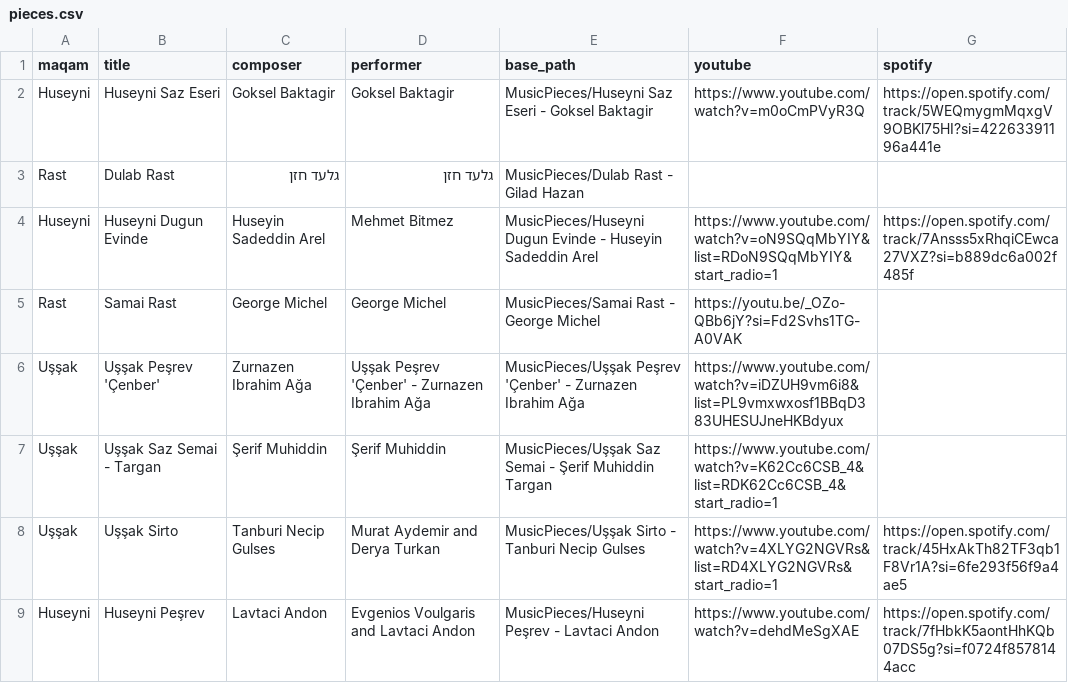
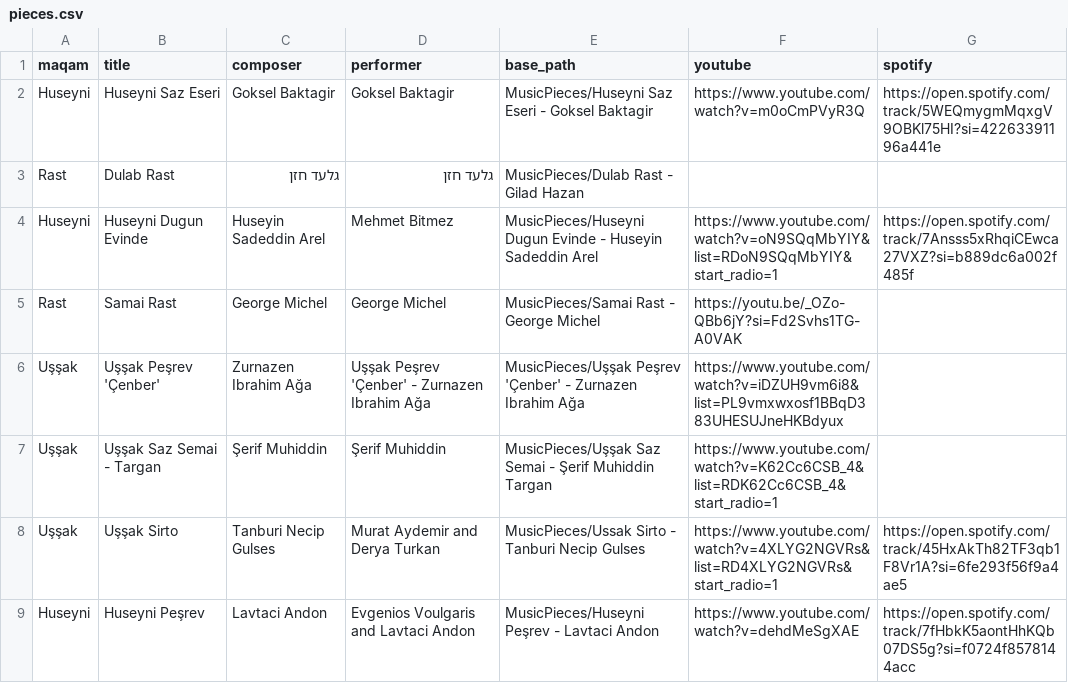
Before and after one commit to KaplanShmulik/Maqam-based-Play-List, a CSV file: pieces.csv, drawn as a sheet.

```diff
--- a/pieces.csv
+++ b/pieces.csv
@@ -7,3 +7,3 @@ Uşşak,Uşşak Peşrev 'Çenber',Zurnazen Ibrahim Ağa,Uşşak Peşrev 'Çenber
 Uşşak,Uşşak Saz Semai - Targan,Şerif Muhiddin,Şerif Muhiddin,MusicPieces/Uşşak Saz Semai - Şerif Muhiddin Targan,https://www.youtube.com/watch?v=K62Cc6CSB_4&list=RDK62Cc6CSB_4&start_radio=1,
-Uşşak,Uşşak Sirto,Tanburi Necip Gulses,Murat Aydemir and Derya Turkan,MusicPieces/Uşşak Sirto - Tanburi Necip Gulses,https://www.youtube.com/watch?v=4XLYG2NGVRs&list=RD4XLYG2NGVRs&start_radio=1,https://open.spotify.com/track/45HxAkTh82TF3qb1F8Vr1A?si=6fe293f56f9a4ae5
+Uşşak,Uşşak Sirto,Tanburi Necip Gulses,Murat Aydemir and Derya Turkan,MusicPieces/Ussak Sirto - Tanburi Necip Gulses,https://www.youtube.com/watch?v=4XLYG2NGVRs&list=RD4XLYG2NGVRs&start_radio=1,https://open.spotify.com/track/45HxAkTh82TF3qb1F8Vr1A?si=6fe293f56f9a4ae5
 Huseyni,Huseyni Peşrev,Lavtaci Andon,Evgenios Voulgaris and Lavtaci Andon,MusicPieces/Huseyni Peşrev - Lavtaci Andon,https://www.youtube.com/watch?v=dehdMeSgXAE,https://open.spotify.com/track/7fHbkK5aontHhKQb07DS5g?si=f0724f8578144acc
```
Also changed, not shown: 4 other files.
